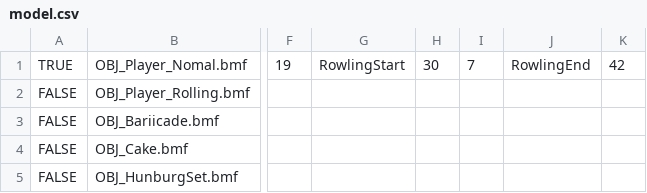
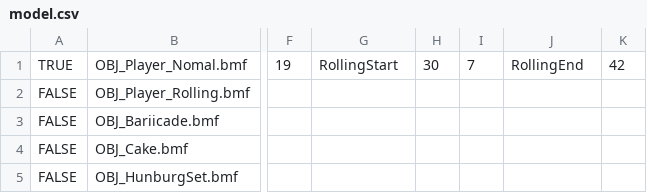
Before and after one commit to MorotaRen/KorokoroOdebuchan, a CSV file: Project/FullSample100/media/CSV/model.csv, drawn as a sheet; only a part is shown, gaps mark what is left out; the diff names each change by its address in the sheet, - before the commit and + after, or states it on an @@ line.

```diff
--- a/Project/FullSample100/media/CSV/model.csv
+++ b/Project/FullSample100/media/CSV/model.csv
-G1: RowlingStart
+G1: RollingStart
-J1: RowlingEnd
+J1: RollingEnd
```
Also changed, not shown: 4 other files.
